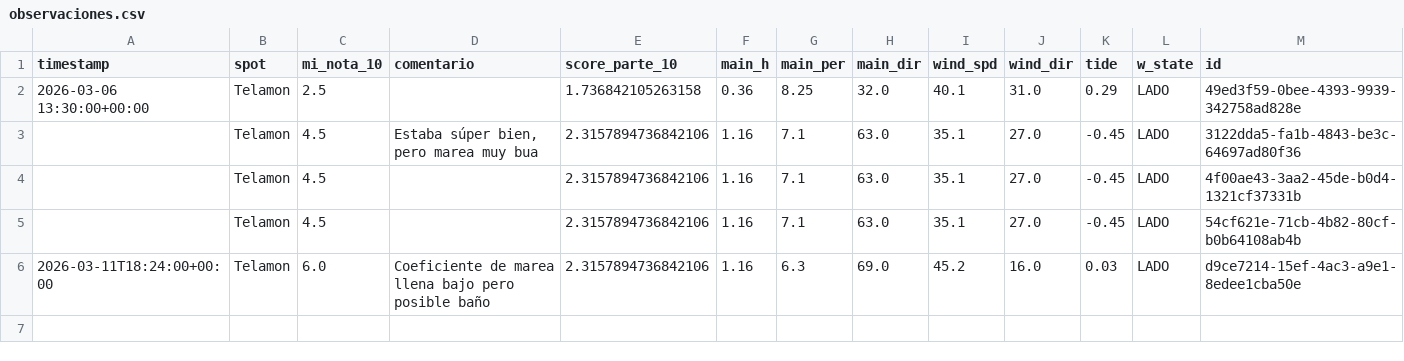
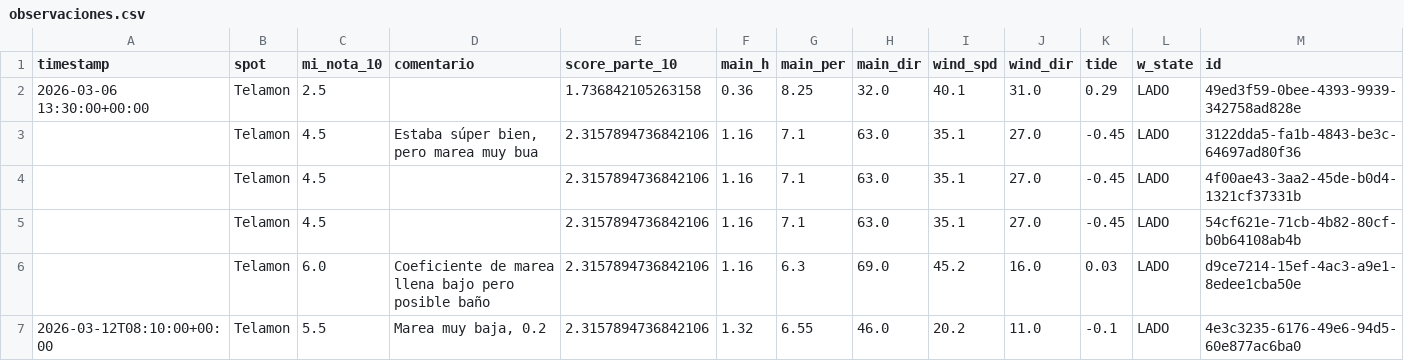
Before and after one commit to daviduvid/telamon-tracker, a CSV file: surftracker/observaciones.csv, drawn as a sheet.

Commit message:
update observaciones

```diff
--- a/surftracker/observaciones.csv
+++ b/surftracker/observaciones.csv
@@ -5,2 +5,3 @@ timestamp,spot,mi_nota_10,comentario,score_parte_10,main_h,main_per,main_dir,win
 ,Telamon,4.5,,2.3157894736842106,1.16,7.1,63.0,35.1,27.0,-0.45,LADO,54cf621e-71cb-4b82-80cf-b0b64108ab4b
-2026-03-11T18:24:00+00:00,Telamon,6.0,Coeficiente de marea llena bajo pero posible baño ,2.3157894736842106,1.16,6.3,69.0,45.2,16.0,0.03,LADO,d9ce7214-15ef-4ac3-a9e1-8edee1cba50e
+,Telamon,6.0,Coeficiente de marea llena bajo pero posible baño ,2.3157894736842106,1.16,6.3,69.0,45.2,16.0,0.03,LADO,d9ce7214-15ef-4ac3-a9e1-8edee1cba50e
+2026-03-12T08:10:00+00:00,Telamon,5.5,"Marea muy baja, 0.2 ",2.3157894736842106,1.32,6.55,46.0,20.2,11.0,-0.1,LADO,4e3c3235-6176-49e6-94d5-60e877ac6ba0
```
